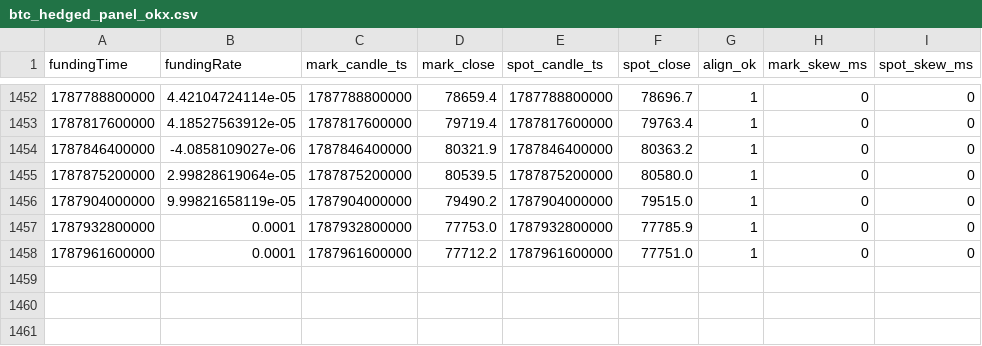
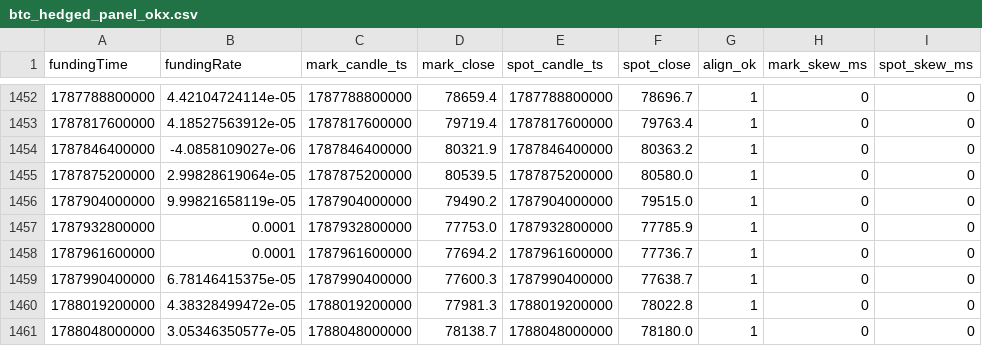
Before and after one commit to codebymv/RLBotPM, a CSV file: research/datasets/H-PERP-003/btc_hedged_panel_okx.csv, drawn as a sheet; only a part is shown, gaps mark what is left out.

```diff
--- a/research/datasets/H-PERP-003/btc_hedged_panel_okx.csv
+++ b/research/datasets/H-PERP-003/btc_hedged_panel_okx.csv
@@ -1457,2 +1457,5 @@ fundingTime,fundingRate,mark_candle_ts,mark_close,spot_candle_ts,spot_close,alig
 1787932800000,0.0001,1787932800000,77753.0,1787932800000,77785.9,1,0,0
-1787961600000,0.0001,1787961600000,77712.2,1787961600000,77751.0,1,0,0
+1787961600000,0.0001,1787961600000,77694.2,1787961600000,77736.7,1,0,0
+1787990400000,6.78146415375e-05,1787990400000,77600.3,1787990400000,77638.7,1,0,0
+1788019200000,4.38328499472e-05,1788019200000,77981.3,1788019200000,78022.8,1,0,0
+1788048000000,3.05346350577e-05,1788048000000,78138.7,1788048000000,78180.0,1,0,0
```
Also changed, not shown: 1 other file.
